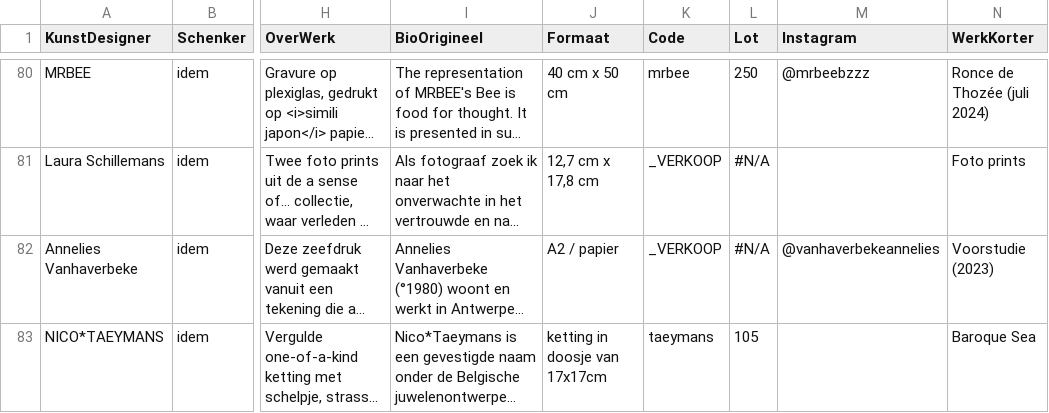
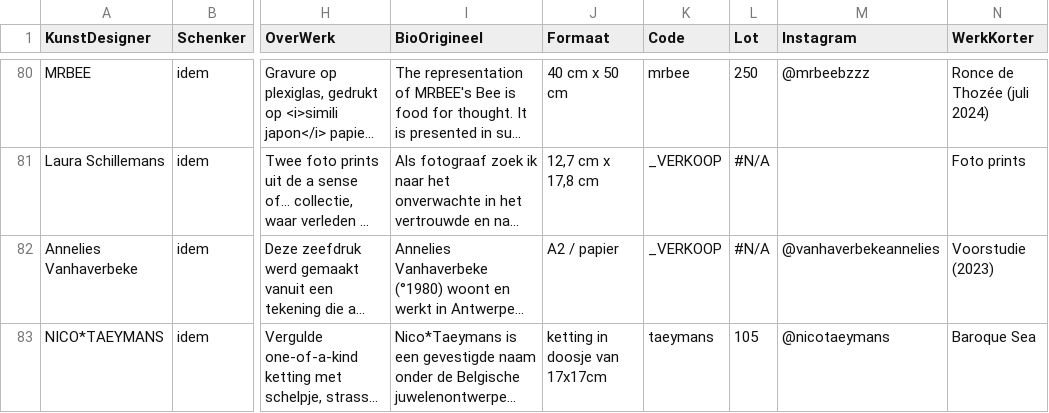
Before and after one commit to pbertels/artdesign, a TSV file: data.tsv, drawn as a sheet; only a part is shown, gaps mark what is left out; long unchanged cells end in …; the diff covers the shown part only; the diff names each change by its address in the sheet, - before the commit and + after, or states it on an @@ line.

```diff
--- a/data.tsv
+++ b/data.tsv
-M83 (Instagram): (empty)
+M83 (Instagram): @nicotaeymans
```
Also changed, not shown: 1 added row and 3 edited cells elsewhere in this file, 4 other files.
